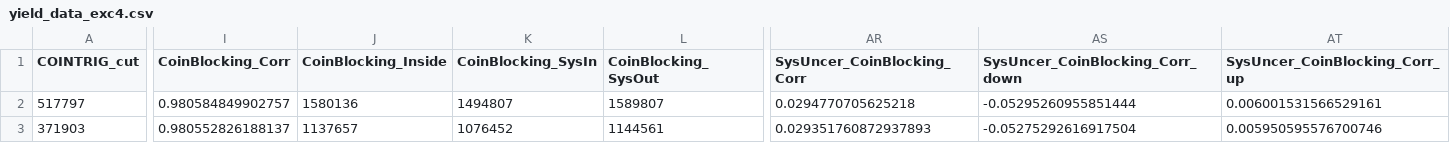
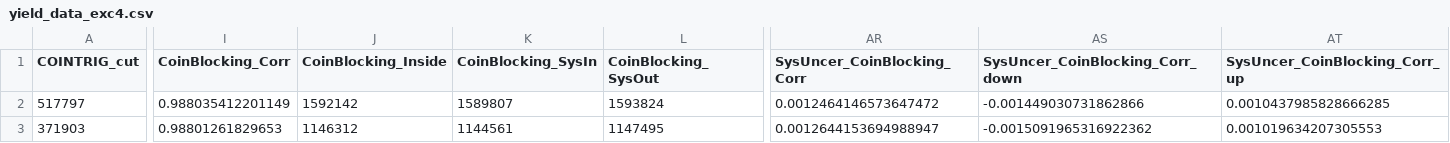
Before and after one commit to heinricn/UTIL_PION, a CSV file: scripts/luminosity/OUTPUTS/ExclusiveLumi/yield_data_exc4.csv, drawn as a sheet; only a part is shown, gaps mark what is left out; the diff covers the shown part only; the diff names each change by its address in the sheet, - before the commit and + after, or states it on an @@ line.

```diff
--- a/scripts/luminosity/OUTPUTS/ExclusiveLumi/yield_data_exc4.csv
+++ b/scripts/luminosity/OUTPUTS/ExclusiveLumi/yield_data_exc4.csv
-I2 (CoinBlocking_Corr): 0.980584849902757
+I2 (CoinBlocking_Corr): 0.988035412201149
-J2 (CoinBlocking_Inside): 1580136
+J2 (CoinBlocking_Inside): 1592142
-K2 (CoinBlocking_SysIn): 1494807
+K2 (CoinBlocking_SysIn): 1589807
-L2 (CoinBlocking_SysOut): 1589807
+L2 (CoinBlocking_SysOut): 1593824
-AR2 (SysUncer_CoinBlocking_Corr): 0.0294770705625218
+AR2 (SysUncer_CoinBlocking_Corr): 0.0012464146573647472
-AS2 (SysUncer_CoinBlocking_Corr_down): -0.05295260955851444
+AS2 (SysUncer_CoinBlocking_Corr_down): -0.001449030731862866
-AT2 (SysUncer_CoinBlocking_Corr_up): 0.006001531566529161
+AT2 (SysUncer_CoinBlocking_Corr_up): 0.0010437985828666285
-I3 (CoinBlocking_Corr): 0.980552826188137
+I3 (CoinBlocking_Corr): 0.98801261829653
-J3 (CoinBlocking_Inside): 1137657
+J3 (CoinBlocking_Inside): 1146312
-K3 (CoinBlocking_SysIn): 1076452
+K3 (CoinBlocking_SysIn): 1144561
-L3 (CoinBlocking_SysOut): 1144561
+L3 (CoinBlocking_SysOut): 1147495
-AR3 (SysUncer_CoinBlocking_Corr): 0.029351760872937893
+AR3 (SysUncer_CoinBlocking_Corr): 0.0012644153694988947
-AS3 (SysUncer_CoinBlocking_Corr_down): -0.05275292616917504
+AS3 (SysUncer_CoinBlocking_Corr_down): -0.0015091965316922362
-AT3 (SysUncer_CoinBlocking_Corr_up): 0.005950595576700746
+AT3 (SysUncer_CoinBlocking_Corr_up): 0.001019634207305553
```
Also changed, not shown: 126 edited cells elsewhere in this file, scripts/luminosity/OUTPUTS/ExclusiveLumi/yield_data_exc2.csv, scripts/luminosity/OUTPUTS/ExclusiveLumi/yield_data_exc3.csv, 4 other files.
